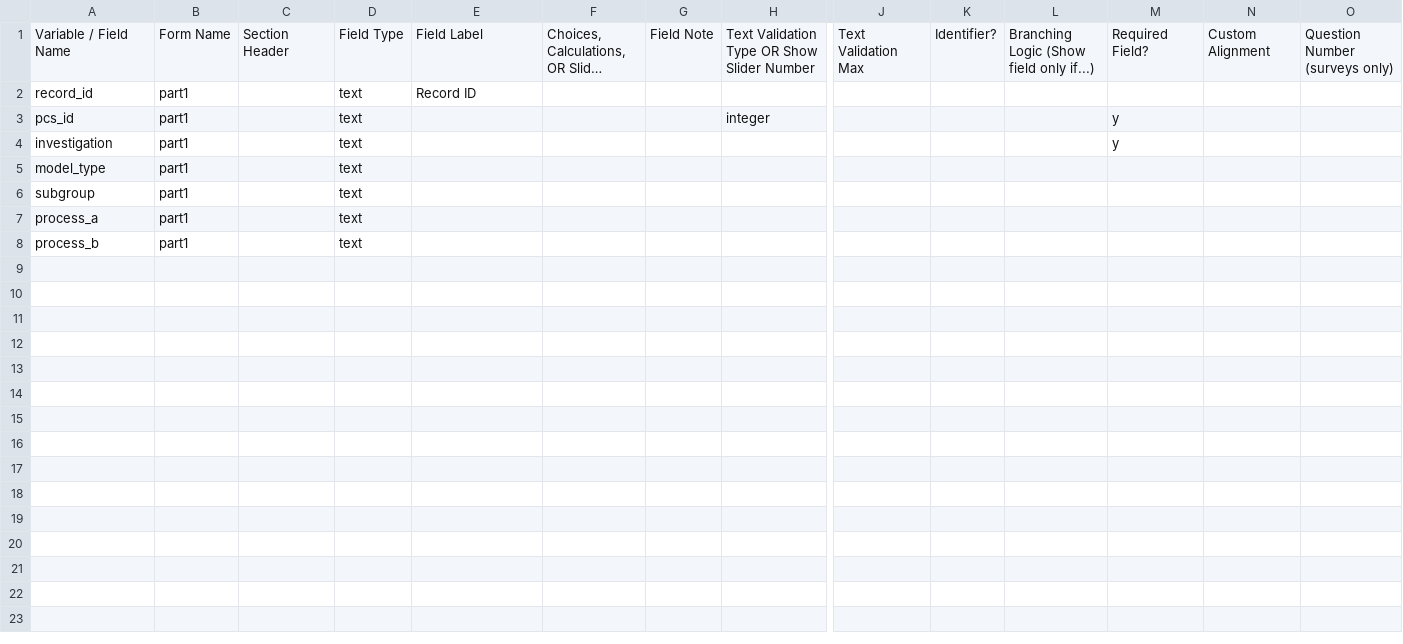
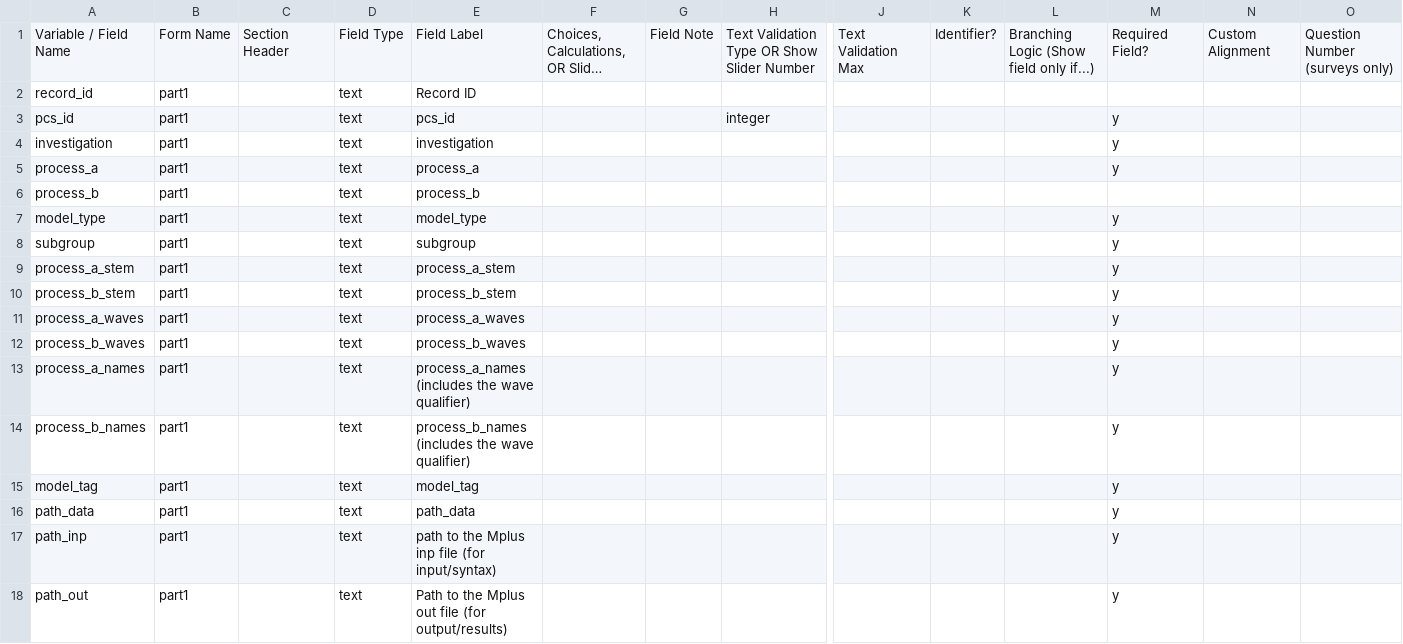
Before and after one commit to IALSA/ialsa-2015-portland-stencil, a CSV file: redcap/data-dictionaries/Ialsa2015portlandcatalog_DataDictionary.csv, drawn as a sheet; only a part is shown, gaps mark what is left out; long unchanged cells end in …; removed rows and columns are numbered as before the commit, all else as after; rows hold the shown columns only; the diff names each change by its address in the sheet, - before the commit and + after, or states it on an @@ line.

Commit message:
Part 1 much more complete
(but still needs a few more things)

```diff
--- a/redcap/data-dictionaries/Ialsa2015portlandcatalog_DataDictionary.csv
+++ b/redcap/data-dictionaries/Ialsa2015portlandcatalog_DataDictionary.csv
-E3: (empty)
+E3: pcs_id
-E4: (empty)
+E4: investigation
-row 5: model_type | part1 |  | text
-row 6: subgroup | part1 |  | text
-E5: (empty)
+E5: process_a
-M5: (empty)
+M5: y
-E6: (empty)
+E6: process_b
+row 7: model_type | part1 |  | text | model_type |  |  |  |  |  |  | y
+row 8: subgroup | part1 |  | text | subgroup |  |  |  |  |  |  | y
+row 9: process_a_stem | part1 |  | text | process_a_stem |  |  |  |  |  |  | y
+row 10: process_b_stem | part1 |  | text | process_b_stem |  |  |  |  |  |  | y
+row 11: process_a_waves | part1 |  | text | process_a_waves |  |  |  |  |  |  | y
+row 12: process_b_waves | part1 |  | text | process_b_waves |  |  |  |  |  |  | y
+row 13: process_a_names | part1 |  | text | process_a_names (includes the wave qualifier) |  |  |  |  |  |  | y
+row 14: process_b_names | part1 |  | text | process_b_names (includes the wave qualifier) |  |  |  |  |  |  | y
+row 15: model_tag | part1 |  | text | model_tag |  |  |  |  |  |  | y
+row 16: path_data | part1 |  | text | path_data |  |  |  |  |  |  | y
+row 17: path_inp | part1 |  | text | path to the Mplus inp file (for input/syntax) |  |  |  |  |  |  | y
+row 18: path_out | part1 |  | text | Path to the Mplus out file (for output/results) |  |  |  |  |  |  | y
```
Also changed, not shown: 1 other file.
